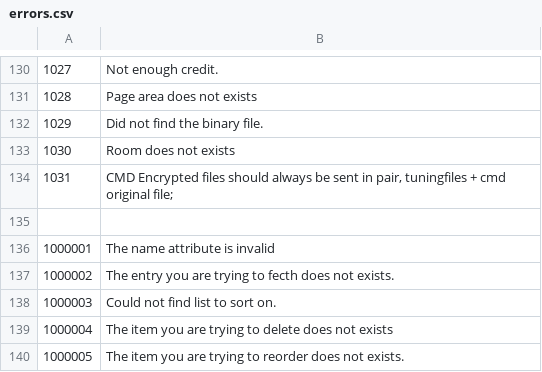
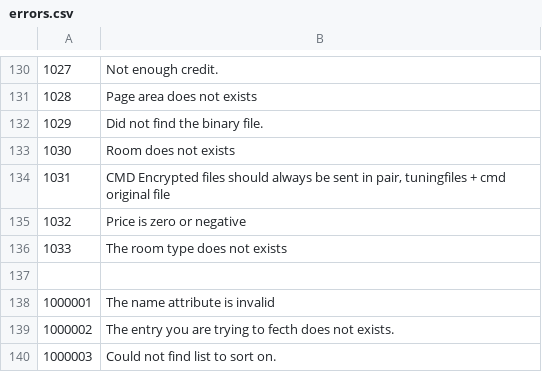
Before and after one commit to tamzidoronno/zaui-v4, a CSV file: com.getshop.client/language/en/errors.csv, drawn as a sheet; only a part is shown, gaps mark what is left out; the shorter side is filled out with more unchanged rows.

```diff
--- a/com.getshop.client/language/en/errors.csv
+++ b/com.getshop.client/language/en/errors.csv
@@ -133,3 +133,5 @@
 "1030","Room does not exists"
-"1031","CMD Encrypted files should always be sent in pair, tuningfiles + cmd original file";
+"1031","CMD Encrypted files should always be sent in pair, tuningfiles + cmd original file"
+"1032","Price is zero or negative"
+"1033","The room type does not exists"
 
```
Also changed, not shown: 12 other files.
